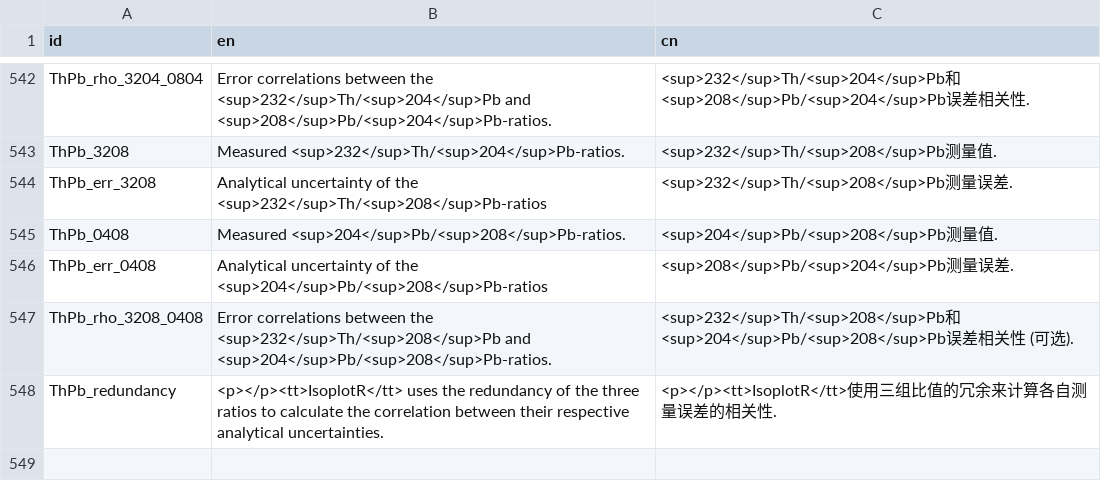
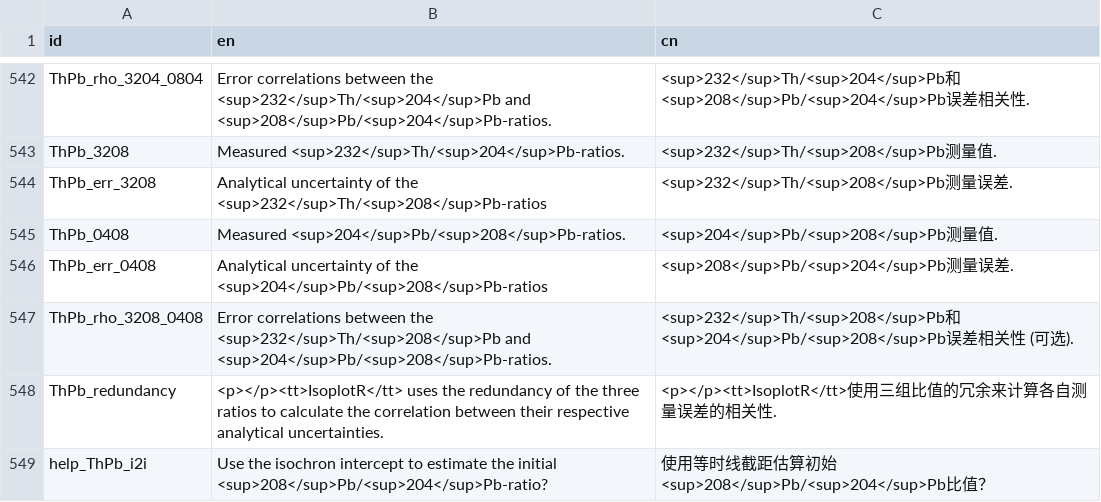
Before and after one commit to pvermees/IsoplotRgui, a CSV file: devel/dictionary_id.csv, drawn as a sheet; only a part is shown, gaps mark what is left out; the diff names each change by its address in the sheet, - before the commit and + after, or states it on an @@ line.

```diff
--- a/devel/dictionary_id.csv
+++ b/devel/dictionary_id.csv
+row 549: help_ThPb_i2i | Use the isochron intercept to estimate the initial <sup>208</sup>Pb/<sup>204</sup>Pb-ratio? | 使用等时线截距估算初始<sup>208</sup>Pb/<sup>204</sup>Pb比值？
```
Also changed, not shown: devel/contextual_help.csv, 11 other files.
